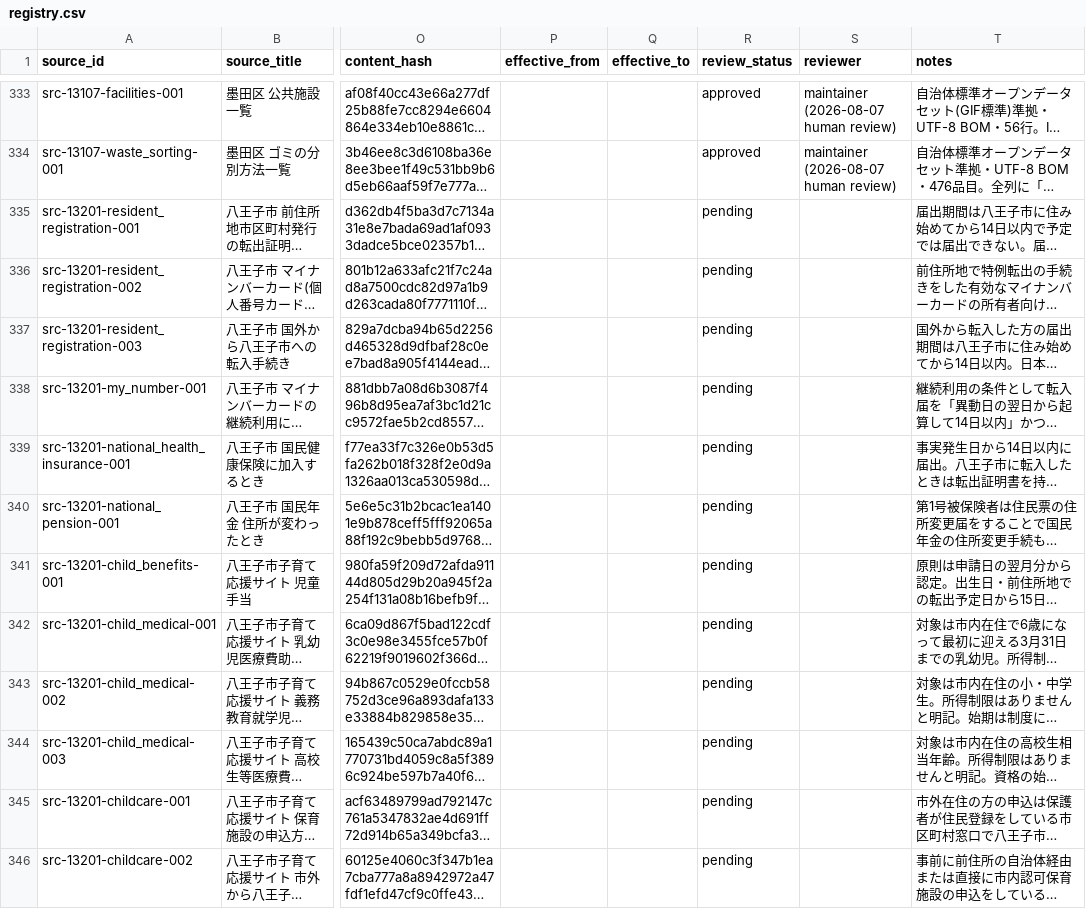
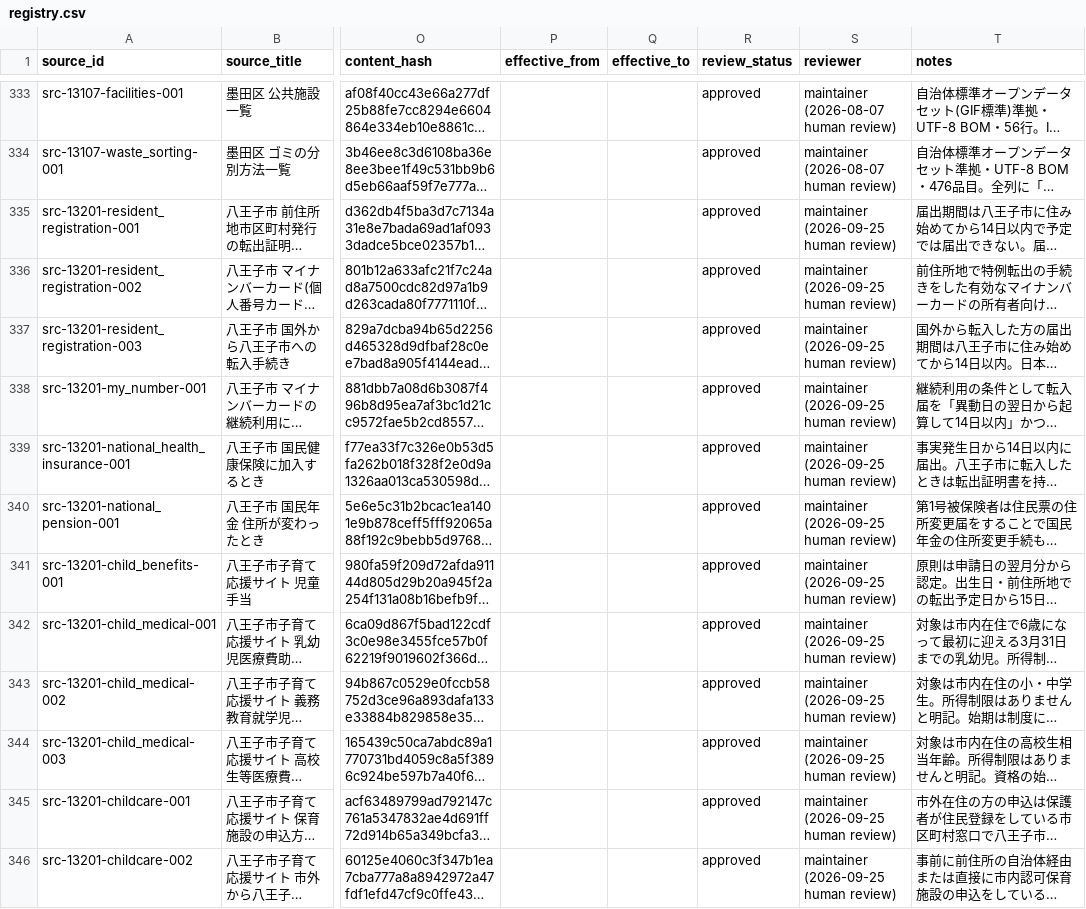
Before and after one commit to Renga154/sumihajime, a CSV file: docs/data-sources/registry.csv, drawn as a sheet; only a part is shown, gaps mark what is left out; long unchanged cells end in …; the diff covers the shown part only; the diff names each change by its address in the sheet, - before the commit and + after, or states it on an @@ line.

```diff
--- a/docs/data-sources/registry.csv
+++ b/docs/data-sources/registry.csv
-R335:R346 (review_status): pending
+R335:R346 (review_status): approved
-S335:S346 (reviewer): (empty)
+S335:S346 (reviewer): maintainer (2026-09-25 human review)
```
Also changed, not shown: 24 edited cells elsewhere in this file, docs/data-sources/coverage.csv, 18 other files.
